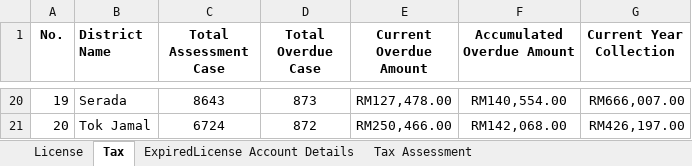
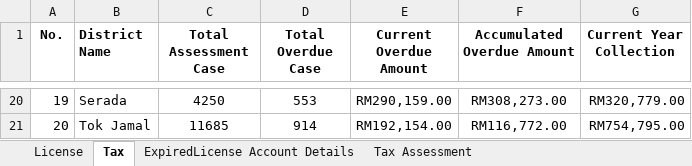
Before and after one commit to davincikab/tax-system, an Excel workbook: public/assets/data/Business License.xlsx, sheet Tax, drawn as a sheet; only a part is shown, gaps mark what is left out; values as stored, in another font and other column widths than the file's, no borders; the diff covers the shown part only; the diff names each change by its address in the sheet, - before the commit and + after, or states it on an @@ line.

```diff
--- a/public/assets/data/Business License.xlsx (sheet Tax)
+++ b/public/assets/data/Business License.xlsx (sheet Tax)
-C20 (Total Assessment Case): 8643
+C20 (Total Assessment Case): 4250
-D20 (Total Overdue Case): 873
+D20 (Total Overdue Case): 553
-E20 (Current Overdue Amount): RM127,478.00
+E20 (Current Overdue Amount): RM290,159.00
-F20 (Accumulated Overdue Amount): RM140,554.00
+F20 (Accumulated Overdue Amount): RM308,273.00
-G20 (Current Year Collection): RM666,007.00
+G20 (Current Year Collection): RM320,779.00
-C21 (Total Assessment Case): 6724
+C21 (Total Assessment Case): 11685
-D21 (Total Overdue Case): 872
+D21 (Total Overdue Case): 914
-E21 (Current Overdue Amount): RM250,466.00
+E21 (Current Overdue Amount): RM192,154.00
-F21 (Accumulated Overdue Amount): RM142,068.00
+F21 (Accumulated Overdue Amount): RM116,772.00
-G21 (Current Year Collection): RM426,197.00
+G21 (Current Year Collection): RM754,795.00
```
Also changed, not shown: 90 edited cells elsewhere in this sheet, sheet License, sheet ExpiredLicense Account Details, sheet Tax Assessment, 3 other files.
